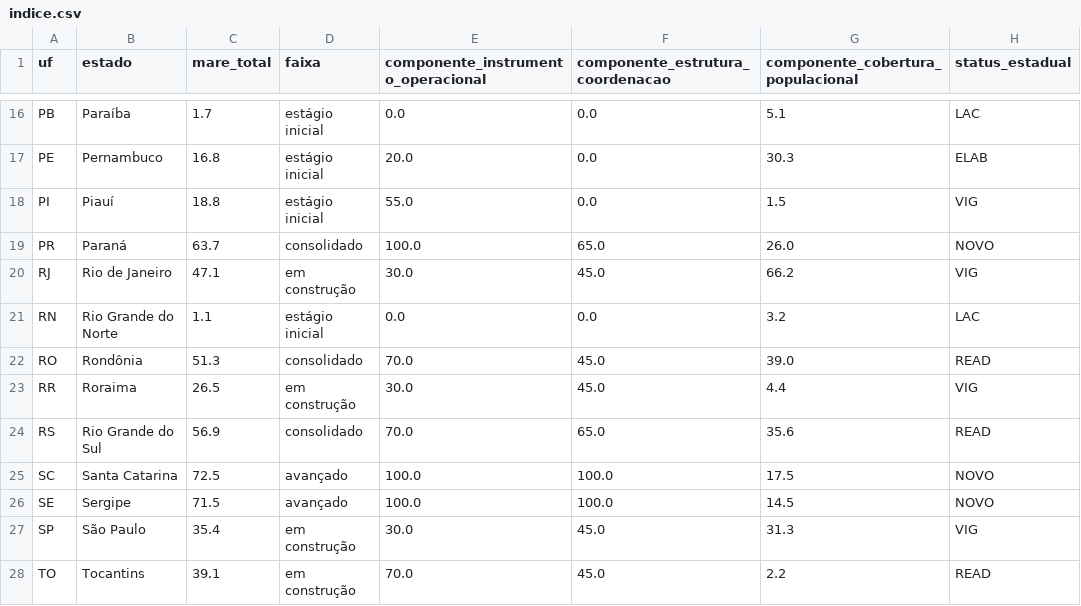
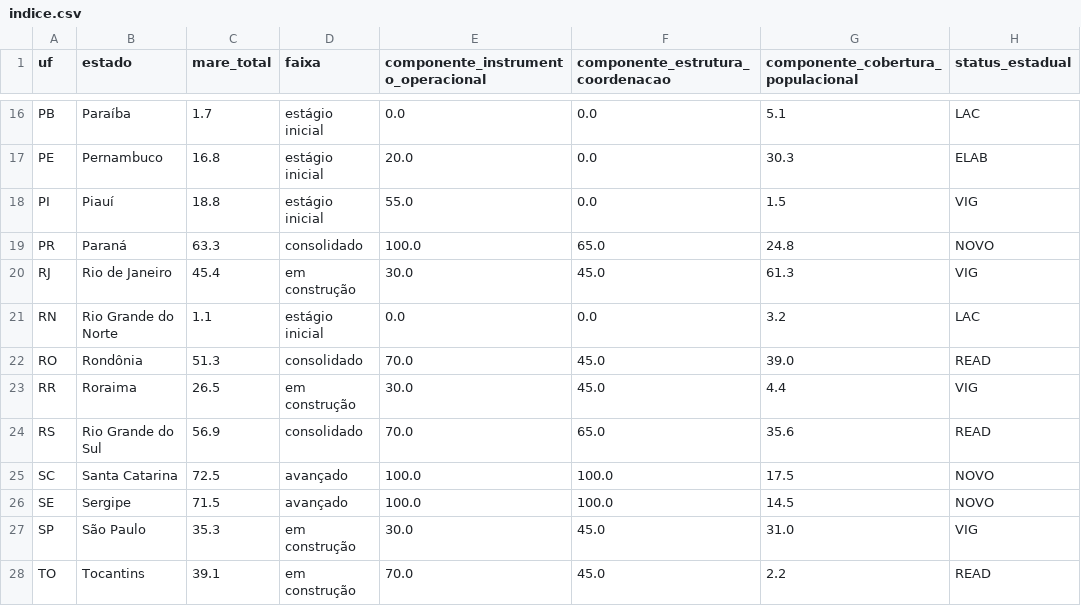
Before and after one commit to monitorelnino/monitorelnino, a CSV file: dados-abertos/indice.csv, drawn as a sheet; only a part is shown, gaps mark what is left out; the diff names each change by its address in the sheet, - before the commit and + after, or states it on an @@ line.

```diff
--- a/dados-abertos/indice.csv
+++ b/dados-abertos/indice.csv
-C19 (mare_total): 63.7
+C19 (mare_total): 63.3
-G19: 26.0
+G19: 24.8
-C20 (mare_total): 47.1
+C20 (mare_total): 45.4
-G20: 66.2
+G20: 61.3
-C27 (mare_total): 35.4
+C27 (mare_total): 35.3
-G27: 31.3
+G27: 31.0
```
Also changed, not shown: dados-abertos/historico_mudancas.csv, dados-abertos/municipios.csv, 40 other files.
